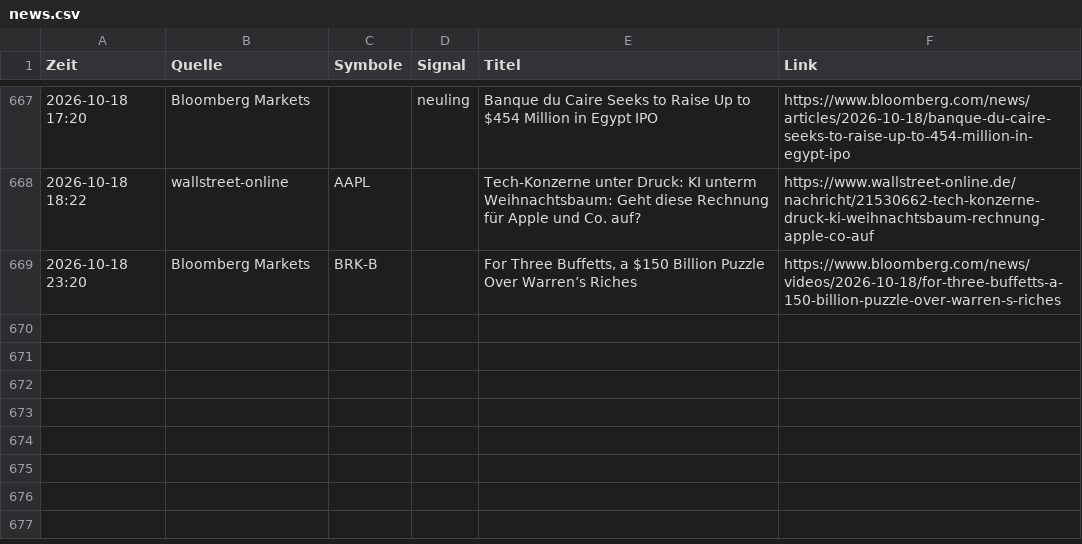
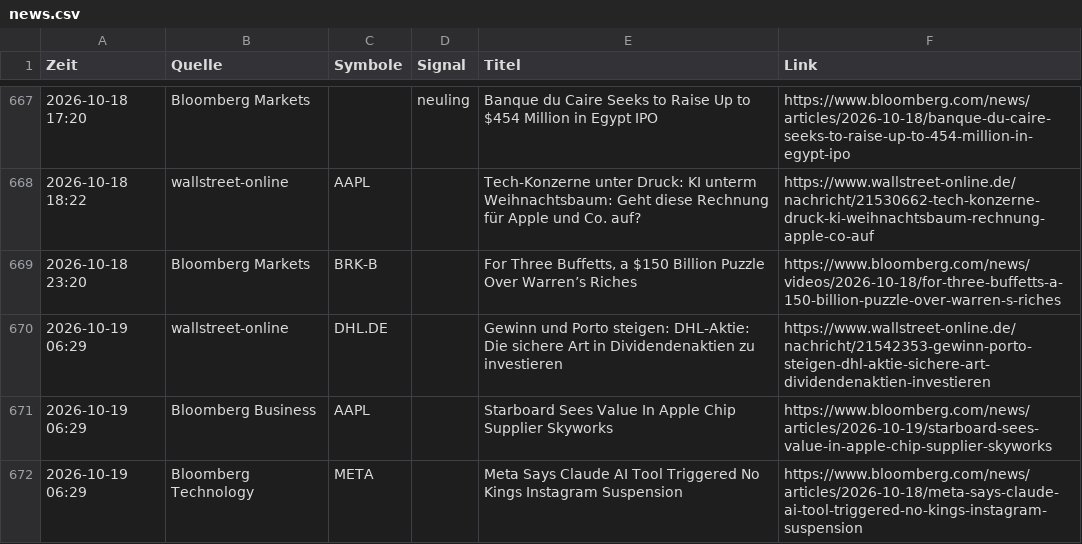
Before and after one commit to Niklaswe295/aktien-waechter, a CSV file: news.csv, drawn as a sheet; only a part is shown, gaps mark what is left out; the diff names each change by its address in the sheet, - before the commit and + after, or states it on an @@ line.

```diff
--- a/news.csv
+++ b/news.csv
+row 670: 2026-10-19 06:29 | wallstreet-online | DHL.DE |  | Gewinn und Porto steigen: DHL-Aktie: Die sichere Art in Dividendenaktien zu investieren | https://www.wallstreet-online.de/nachricht/21542353-gewinn-porto-steigen-dhl-aktie-sichere-art-dividendenaktien-investieren
+row 671: 2026-10-19 06:29 | Bloomberg Business | AAPL |  | Starboard Sees Value In Apple Chip Supplier Skyworks | https://www.bloomberg.com/news/articles/2026-10-19/starboard-sees-value-in-apple-chip-supplier-skyworks
+row 672: 2026-10-19 06:29 | Bloomberg Technology | META |  | Meta Says Claude AI Tool Triggered No Kings Instagram Suspension | https://www.bloomberg.com/news/articles/2026-10-18/meta-says-claude-ai-tool-triggered-no-kings-instagram-suspension
```
Also changed, not shown: 1 other file.
